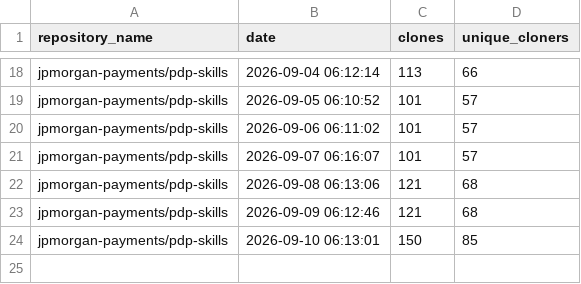
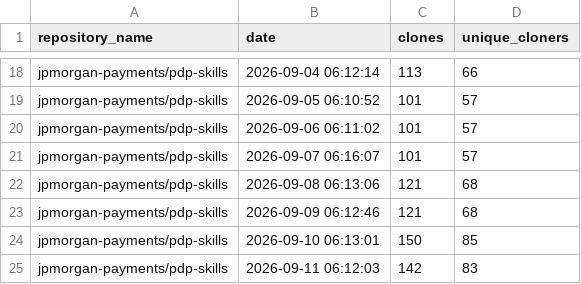
Before and after one commit to jpmorgan-payments/pdp-skills, a CSV file: metrics/clone-stats.csv, drawn as a sheet; only a part is shown, gaps mark what is left out.

```diff
--- a/metrics/clone-stats.csv
+++ b/metrics/clone-stats.csv
@@ -24 +24,2 @@ jpmorgan-payments/pdp-skills,2026-09-09 06:12:46,121,68
 jpmorgan-payments/pdp-skills,2026-09-10 06:13:01,150,85
+jpmorgan-payments/pdp-skills,2026-09-11 06:12:03,142,83
```
Also changed, not shown: metrics/referrer-stats.csv, metrics/traffic-stats.csv.
